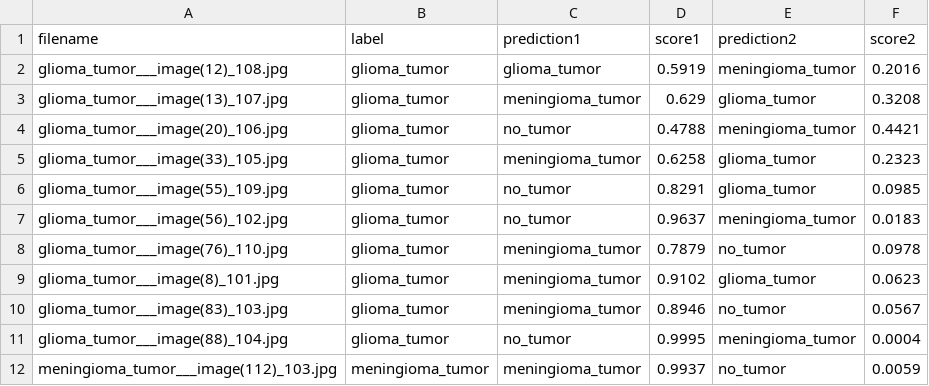
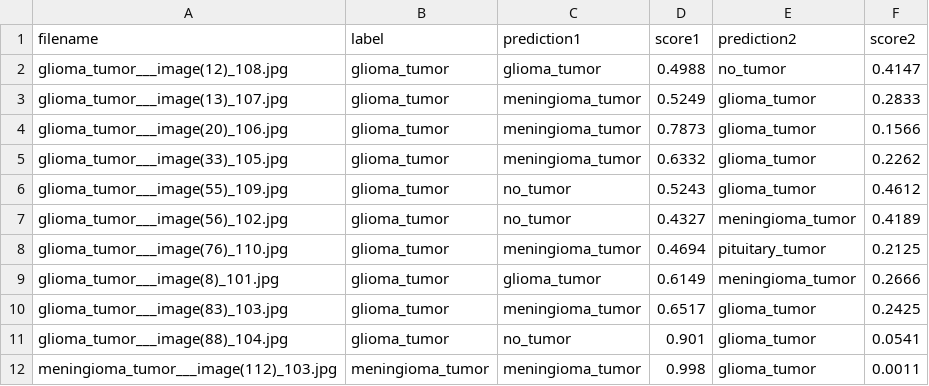
Before and after one commit to atlan-antillia/EfficientNet-Brain-Tumor, a CSV file: projects/Brain-Tumor-Classification/inference/inference.csv, drawn as a sheet; only a part is shown; the diff covers the shown part only.

```diff
--- a/projects/Brain-Tumor-Classification/inference/inference.csv
+++ b/projects/Brain-Tumor-Classification/inference/inference.csv
@@ -1,12 +1,12 @@
 filename, label, prediction1, score1, prediction2, score2
-glioma_tumor___image(12)_108.jpg,glioma_tumor,glioma_tumor,0.5919,meningioma_tumor,0.2016
-glioma_tumor___image(13)_107.jpg,glioma_tumor,meningioma_tumor,0.629,glioma_tumor,0.3208
-glioma_tumor___image(20)_106.jpg,glioma_tumor,no_tumor,0.4788,meningioma_tumor,0.4421
-glioma_tumor___image(33)_105.jpg,glioma_tumor,meningioma_tumor,0.6258,glioma_tumor,0.2323
-glioma_tumor___image(55)_109.jpg,glioma_tumor,no_tumor,0.8291,glioma_tumor,0.0985
-glioma_tumor___image(56)_102.jpg,glioma_tumor,no_tumor,0.9637,meningioma_tumor,0.0183
-glioma_tumor___image(76)_110.jpg,glioma_tumor,meningioma_tumor,0.7879,no_tumor,0.0978
-glioma_tumor___image(8)_101.jpg,glioma_tumor,meningioma_tumor,0.9102,glioma_tumor,0.0623
-glioma_tumor___image(83)_103.jpg,glioma_tumor,meningioma_tumor,0.8946,no_tumor,0.0567
-glioma_tumor___image(88)_104.jpg,glioma_tumor,no_tumor,0.9995,meningioma_tumor,0.0004
-meningioma_tumor___image(112)_103.jpg,meningioma_tumor,meningioma_tumor,0.9937,no_tumor,0.0059
+glioma_tumor___image(12)_108.jpg,glioma_tumor,glioma_tumor,0.4988,no_tumor,0.4147
+glioma_tumor___image(13)_107.jpg,glioma_tumor,meningioma_tumor,0.5249,glioma_tumor,0.2833
+glioma_tumor___image(20)_106.jpg,glioma_tumor,meningioma_tumor,0.7873,glioma_tumor,0.1566
+glioma_tumor___image(33)_105.jpg,glioma_tumor,meningioma_tumor,0.6332,glioma_tumor,0.2262
+glioma_tumor___image(55)_109.jpg,glioma_tumor,no_tumor,0.5243,glioma_tumor,0.4612
+glioma_tumor___image(56)_102.jpg,glioma_tumor,no_tumor,0.4327,meningioma_tumor,0.4189
+glioma_tumor___image(76)_110.jpg,glioma_tumor,meningioma_tumor,0.4694,pituitary_tumor,0.2125
+glioma_tumor___image(8)_101.jpg,glioma_tumor,glioma_tumor,0.6149,meningioma_tumor,0.2666
+glioma_tumor___image(83)_103.jpg,glioma_tumor,meningioma_tumor,0.6517,glioma_tumor,0.2425
+glioma_tumor___image(88)_104.jpg,glioma_tumor,no_tumor,0.901,glioma_tumor,0.0541
+meningioma_tumor___image(112)_103.jpg,meningioma_tumor,meningioma_tumor,0.998,glioma_tumor,0.0011
```
Also changed, not shown: 84 edited cells elsewhere in this file, projects/Brain-Tumor-Classification/eval/train_accuracies.csv, projects/Brain-Tumor-Classification/eval/train_losses.csv, 8 other files.
